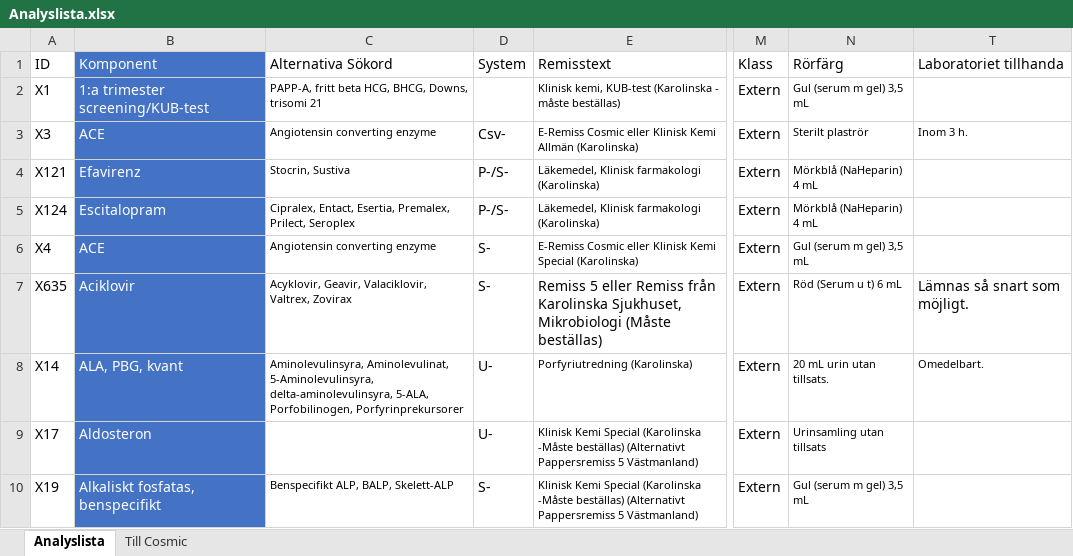
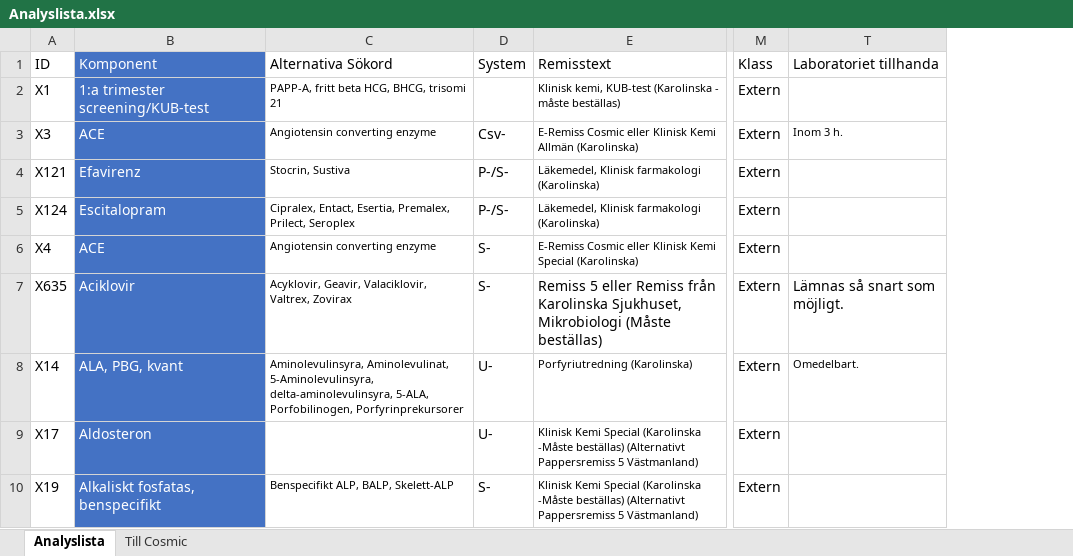
Before and after one commit to LabVastmanland/methodlist, an Excel workbook: data/Analyslista.xlsx, sheet Analyslista, drawn as a sheet; only a part is shown, gaps mark what is left out; values as stored, in another font and other column widths than the file's, no borders; conditional formats and table styles not drawn; the diff covers the shown part only; the diff names each change by its address in the sheet, - before the commit and + after, or states it on an @@ line.

Commit message:
Add files via upload

```diff
--- a/data/Analyslista.xlsx (sheet Analyslista)
+++ b/data/Analyslista.xlsx (sheet Analyslista)
@@ column N (Rörfärg) hidden, rows 2-10: Gul (serum m gel) 3,5 mL | Sterilt plaströr | Mörkblå (NaHeparin) 4 mL | Mörkblå (NaHeparin) 4 mL | Gul (serum m gel) 3,5 mL | Röd (Serum u t) 6 mL | 20 mL urin utan tillsats. | Urinsamling utan tillsats | Gul (serum m gel) 3,5 mL @@
-C2 (Alternativa Sökord): PAPP-A, fritt beta HCG, BHCG, Downs, trisomi 21
+C2 (Alternativa Sökord): PAPP-A, fritt beta HCG, BHCG, trisomi 21
```
Also changed, not shown: 14 edited cells elsewhere in this sheet.
